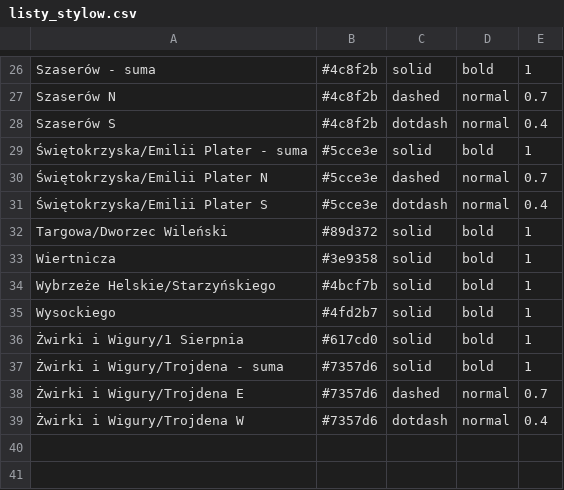
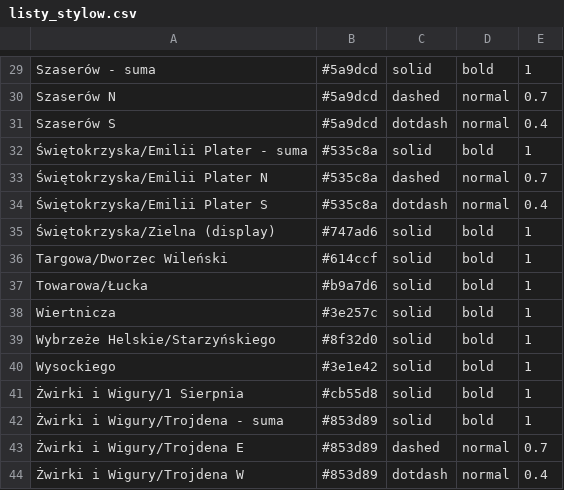
Before and after one commit to pawlowska/shiny-server, a CSV file: rowery/pliki/listy_stylow.csv, drawn as a sheet; only a part is shown, gaps mark what is left out; the diff covers the shown part only.

```diff
--- a/rowery/pliki/listy_stylow.csv
+++ b/rowery/pliki/listy_stylow.csv
@@ -26,14 +29,16 @@
-"Szaserów - suma","#4c8f2b","solid","bold","1"
-"Szaserów N","#4c8f2b","dashed","normal","0.7"
-"Szaserów S","#4c8f2b","dotdash","normal","0.4"
-"Świętokrzyska/Emilii Plater - suma","#5cce3e","solid","bold","1"
-"Świętokrzyska/Emilii Plater N","#5cce3e","dashed","normal","0.7"
-"Świętokrzyska/Emilii Plater S","#5cce3e","dotdash","normal","0.4"
-"Targowa/Dworzec Wileński","#89d372","solid","bold","1"
-"Wiertnicza","#3e9358","solid","bold","1"
-"Wybrzeże Helskie/Starzyńskiego","#4bcf7b","solid","bold","1"
-"Wysockiego","#4fd2b7","solid","bold","1"
-"Żwirki i Wigury/1 Sierpnia","#617cd0","solid","bold","1"
-"Żwirki i Wigury/Trojdena - suma","#7357d6","solid","bold","1"
-"Żwirki i Wigury/Trojdena E","#7357d6","dashed","normal","0.7"
-"Żwirki i Wigury/Trojdena W","#7357d6","dotdash","normal","0.4"
+"Szaserów - suma","#5a9dcd","solid","bold",1
+"Szaserów N","#5a9dcd","dashed","normal",0.7
+"Szaserów S","#5a9dcd","dotdash","normal",0.4
+"Świętokrzyska/Emilii Plater - suma","#535c8a","solid","bold",1
+"Świętokrzyska/Emilii Plater N","#535c8a","dashed","normal",0.7
+"Świętokrzyska/Emilii Plater S","#535c8a","dotdash","normal",0.4
+"Świętokrzyska/Zielna (display)","#747ad6","solid","bold",1
+"Targowa/Dworzec Wileński","#614ccf","solid","bold",1
+"Towarowa/Łucka","#b9a7d6","solid","bold",1
+"Wiertnicza","#3e257c","solid","bold",1
+"Wybrzeże Helskie/Starzyńskiego","#8f32d0","solid","bold",1
+"Wysockiego","#3e1e42","solid","bold",1
+"Żwirki i Wigury/1 Sierpnia","#cb55d8","solid","bold",1
+"Żwirki i Wigury/Trojdena - suma","#853d89","solid","bold",1
+"Żwirki i Wigury/Trojdena E","#853d89","dashed","normal",0.7
+"Żwirki i Wigury/Trojdena W","#853d89","dotdash","normal",0.4
```
Also changed, not shown: 4 added rows, 1 removed row and 25 edited cells elsewhere in this file, rowery/pliki/polozenie_licznikow.csv, 10 other files.
